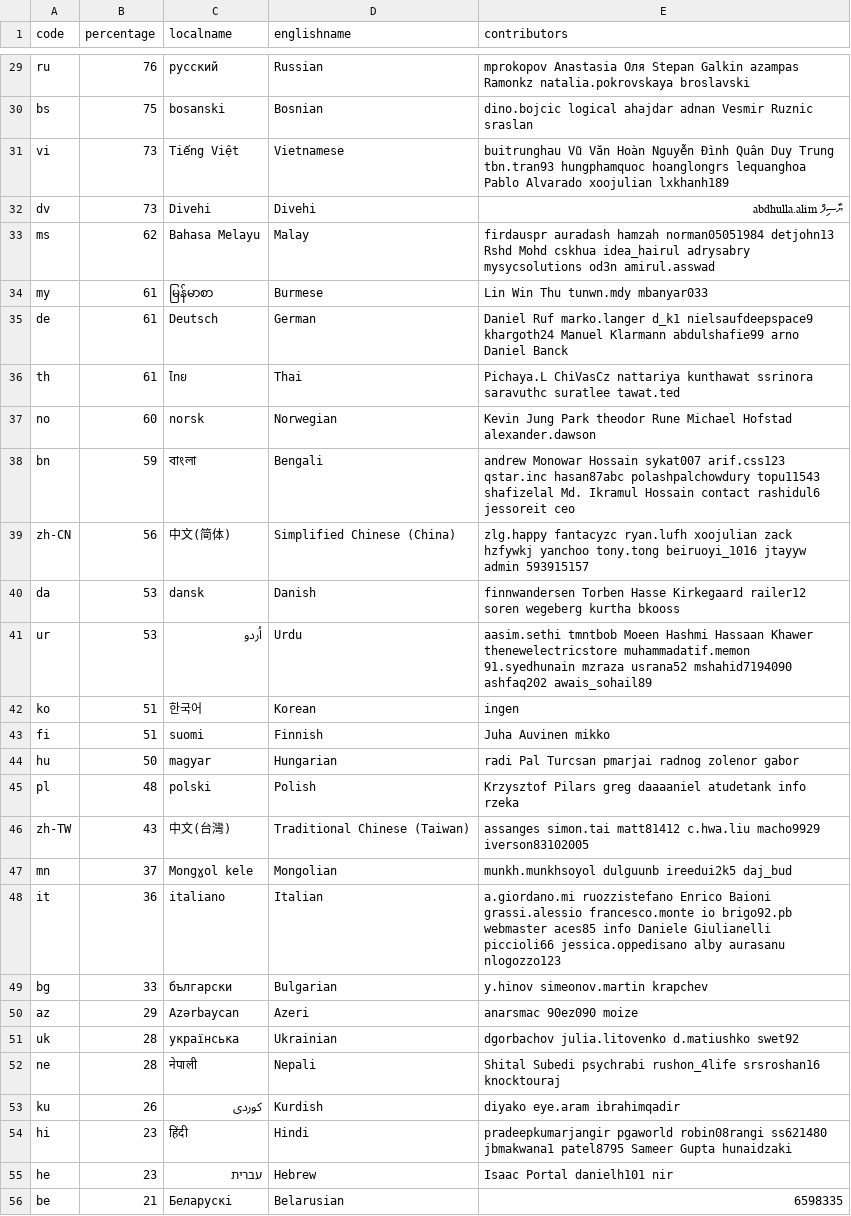
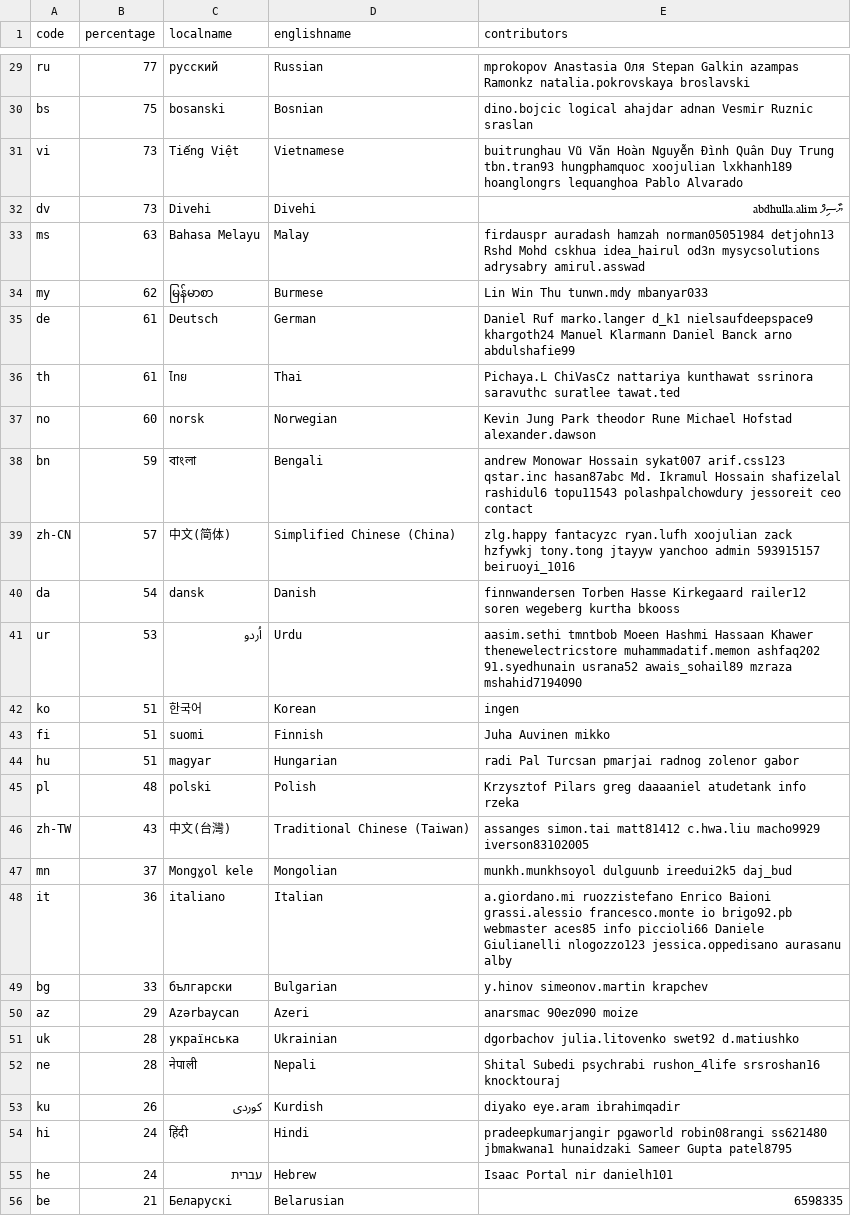
Before and after one commit to 3etechinns/www.manager.io, a CSV file: _data/translations.csv, drawn as a sheet; only a part is shown, gaps mark what is left out; the diff covers the shown part only; the diff names each change by its address in the sheet, - before the commit and + after, or states it on an @@ line.

```diff
--- a/_data/translations.csv
+++ b/_data/translations.csv
-B29 (percentage): 76
+B29 (percentage): 77
-E31 (contributors): …tbn.tran93 hungphamquoc hoanglongrs lequanghoa Pablo Alvarado xoojulian lxkhanh189
+E31 (contributors): …tbn.tran93 hungphamquoc xoojulian lxkhanh189 hoanglongrs lequanghoa Pablo Alvarado
-B33 (percentage): 62
+B33 (percentage): 63
-E33 (contributors): …cskhua idea_hairul adrysabry mysycsolutions od3n amirul.asswad
+E33 (contributors): …cskhua idea_hairul od3n mysycsolutions adrysabry amirul.asswad
-B34 (percentage): 61
+B34 (percentage): 62
-E35 (contributors): …Manuel Klarmann abdulshafie99 arno Daniel Banck
+E35 (contributors): …Manuel Klarmann Daniel Banck arno abdulshafie99
-E38 (contributors): …qstar.inc hasan87abc polashpalchowdury topu11543 shafizelal Md. Ikramul Hossain contact rashidul6 jessoreit ceo
+E38 (contributors): …qstar.inc hasan87abc Md. Ikramul Hossain shafizelal rashidul6 topu11543 polashpalchowdury jessoreit ceo contact
-B39 (percentage): 56
+B39 (percentage): 57
-E39 (contributors): …zack hzfywkj yanchoo tony.tong beiruoyi_1016 jtayyw admin 593915157
+E39 (contributors): …zack hzfywkj tony.tong jtayyw yanchoo admin 593915157 beiruoyi_1016
-B40 (percentage): 53
+B40 (percentage): 54
-E41 (contributors): …thenewelectricstore muhammadatif.memon 91.syedhunain mzraza usrana52 mshahid7194090 ashfaq202 awais_sohail89
+E41 (contributors): …thenewelectricstore muhammadatif.memon ashfaq202 91.syedhunain usrana52 awais_sohail89 mzraza mshahid7194090
-B44 (percentage): 50
+B44 (percentage): 51
-E48 (contributors): …aces85 info Daniele Giulianelli piccioli66 jessica.oppedisano alby aurasanu nlogozzo123
+E48 (contributors): …aces85 info piccioli66 Daniele Giulianelli nlogozzo123 jessica.oppedisano aurasanu alby
-E51 (contributors): dgorbachov julia.litovenko d.matiushko swet92
+E51 (contributors): dgorbachov julia.litovenko swet92 d.matiushko
-B54:B55 (percentage): 23
+B54:B55 (percentage): 24
-E54 (contributors): …ss621480 jbmakwana1 patel8795 Sameer Gupta hunaidzaki
+E54 (contributors): …ss621480 jbmakwana1 hunaidzaki Sameer Gupta patel8795
-E55 (contributors): Isaac Portal danielh101 nir
+E55 (contributors): Isaac Portal nir danielh101
```
Also changed, not shown: 3 added rows, 3 removed rows and 21 edited cells elsewhere in this file.
